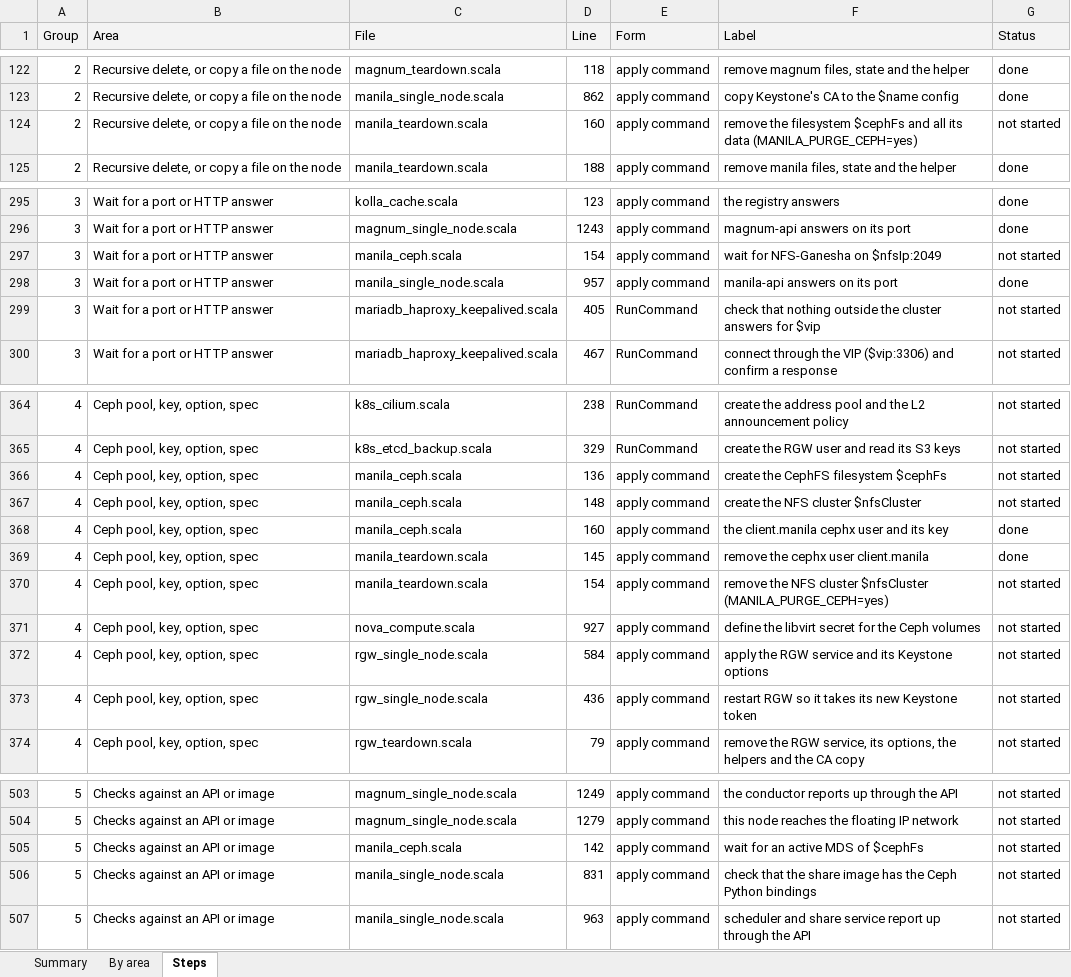
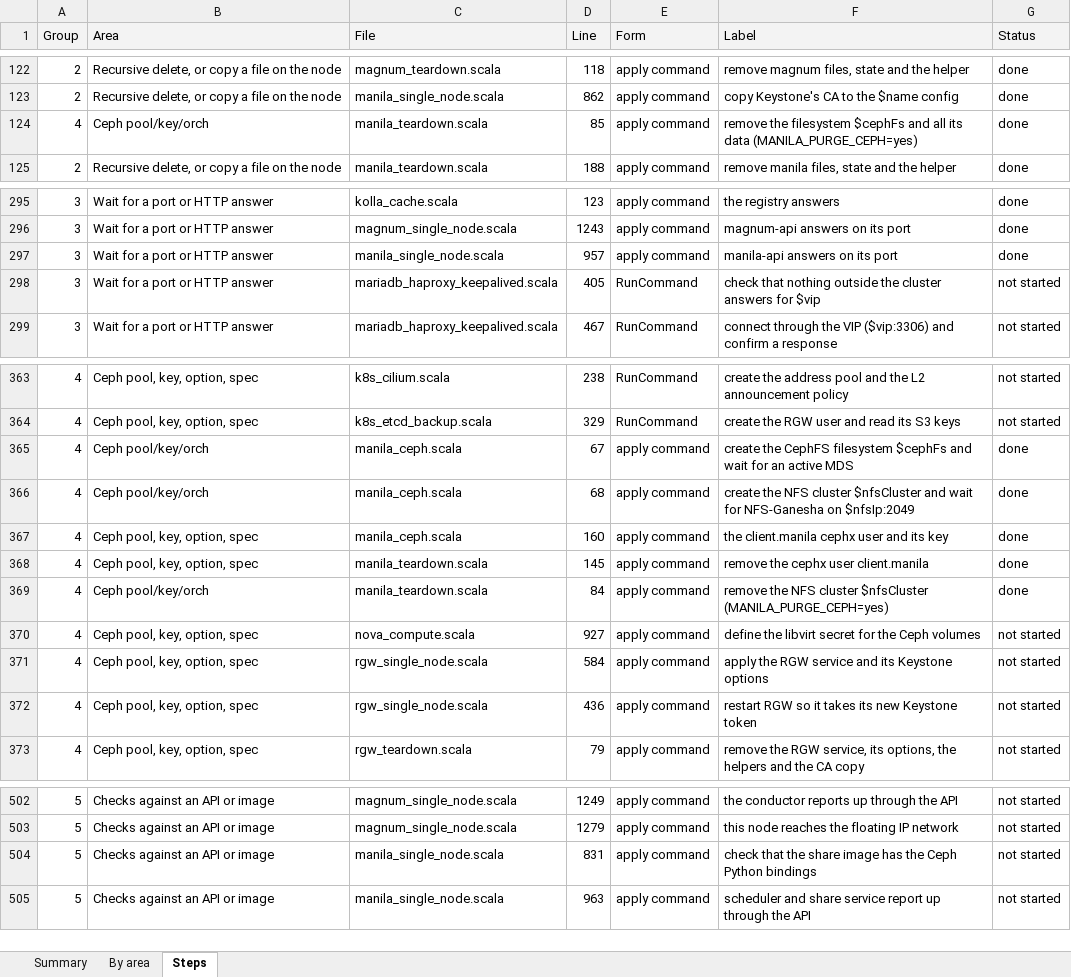
Before and after one commit to ljalbinson/orphera-pkg, an Excel workbook: docs/command-conversion.xlsx, sheet Steps, drawn as a sheet; only a part is shown, gaps mark what is left out; values as stored, in another font and other column widths than the file's, no borders; removed rows and columns are numbered as before the commit, all else as after; the diff names each change by its address in the sheet, - before the commit and + after, or states it on an @@ line.

```diff
--- a/docs/command-conversion.xlsx (sheet Steps)
+++ b/docs/command-conversion.xlsx (sheet Steps)
-row 124: 2 | Recursive delete, or copy a file on the node | manila_teardown.scala | 160 | apply command | remove the filesystem $cephFs and all its data (MANILA_PURGE_CEPH=yes) | not started
+row 124: 4 | Ceph pool/key/orch | manila_teardown.scala | 85 | apply command | remove the filesystem $cephFs and all its data (MANILA_PURGE_CEPH=yes) | done
-row 297: 3 | Wait for a port or HTTP answer | manila_ceph.scala | 154 | apply command | wait for NFS-Ganesha on $nfsIp:2049 | not started
-B365:B366 (Area): Ceph pool, key, option, spec
+B365:B366 (Area): Ceph pool/key/orch
-D365 (Line): 136
+D365 (Line): 67
-F365 (Label): …filesystem $cephFs
+F365 (Label): …filesystem $cephFs and wait for an active MDS
-G365:G366 (Status): not started
+G365:G366 (Status): done
-D366 (Line): 148
+D366 (Line): 68
-F366 (Label): …cluster $nfsCluster
+F366 (Label): …cluster $nfsCluster and wait for NFS-Ganesha on $nfsIp:2049
-B369 (Area): Ceph pool, key, option, spec
+B369 (Area): Ceph pool/key/orch
-D369 (Line): 154
+D369 (Line): 84
-G369 (Status): not started
+G369 (Status): done
-row 505: 5 | Checks against an API or image | manila_ceph.scala | 142 | apply command | wait for an active MDS of $cephFs | not started
```
Also changed, not shown: sheet Summary, sheet By area, 7 other files.
